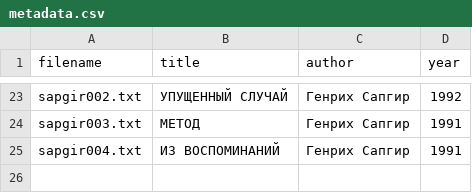
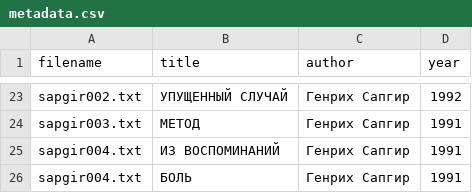
Before and after one commit to amaelrenard-create/Project-Nekrasov-Lianosowo, a CSV file: my_project/data/metadata.csv, drawn as a sheet; only a part is shown, gaps mark what is left out; the diff names each change by its address in the sheet, - before the commit and + after, or states it on an @@ line.

Commit message:
Update metadata.csv

```diff
--- a/my_project/data/metadata.csv
+++ b/my_project/data/metadata.csv
+row 26: sapgir004.txt | БОЛЬ | Генрих Сапгир | 1991
```
